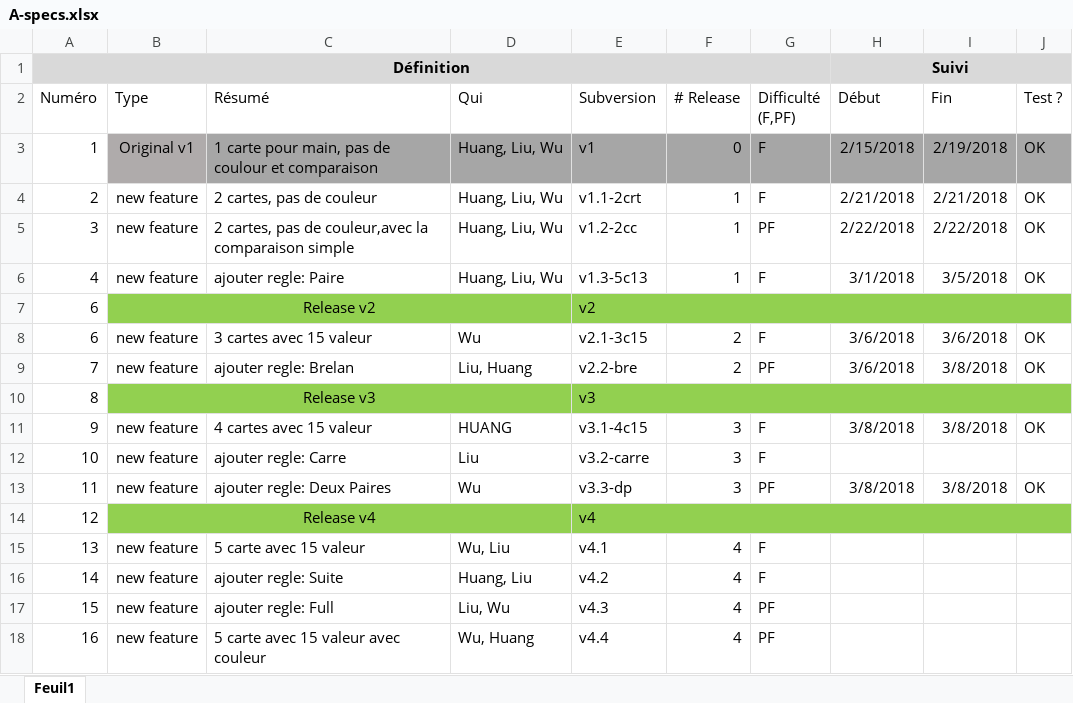
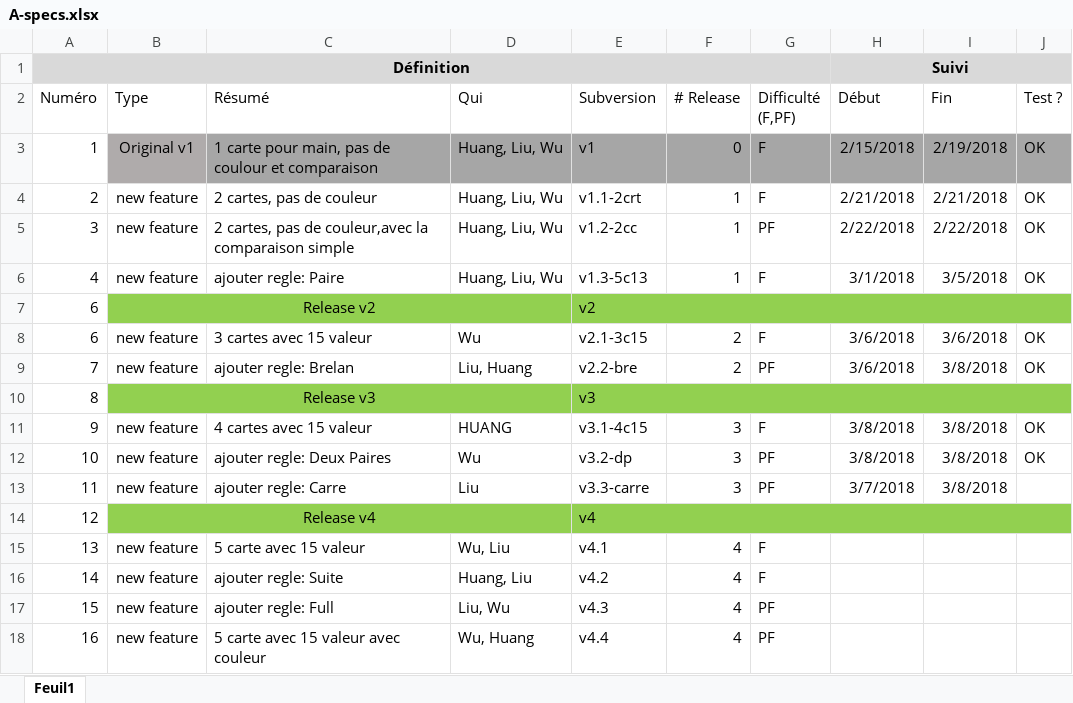
Before and after one commit to Raph-hsyuan/poker, an Excel workbook: A-specs.xlsx, sheet Feuil1, drawn as a sheet; only a part is shown; values as stored, in another font and other column widths than the file's, no borders; conditional formats not drawn; the diff names each change by its address in the sheet, - before the commit and + after, or states it on an @@ line.

Commit message:
Modifier A-specs

```diff
--- a/A-specs.xlsx (sheet Feuil1)
+++ b/A-specs.xlsx (sheet Feuil1)
-C12 (Résumé): ajouter regle: Carre
+C12 (Résumé): ajouter regle: Deux Paires
-D12 (Qui): Liu
+D12 (Qui): Wu
-E12 (Subversion): v3.2-carre
+E12 (Subversion): v3.2-dp
-G12 (Difficulté (F,PF)): F
+G12 (Difficulté (F,PF)): PF
-H12 (Début): (empty)
+H12 (Début): 3/8/2018
-I12 (Fin): (empty)
+I12 (Fin): 3/8/2018
-J12 (Test ?): (empty)
+J12 (Test ?): OK
-C13 (Résumé): ajouter regle: Deux Paires
+C13 (Résumé): ajouter regle: Carre
-D13 (Qui): Wu
+D13 (Qui): Liu
-E13 (Subversion): v3.3-dp
+E13 (Subversion): v3.3-carre
-H13 (Début): 3/8/2018
+H13 (Début): 3/7/2018
-J13 (Test ?): OK
+J13 (Test ?): (empty)
```
